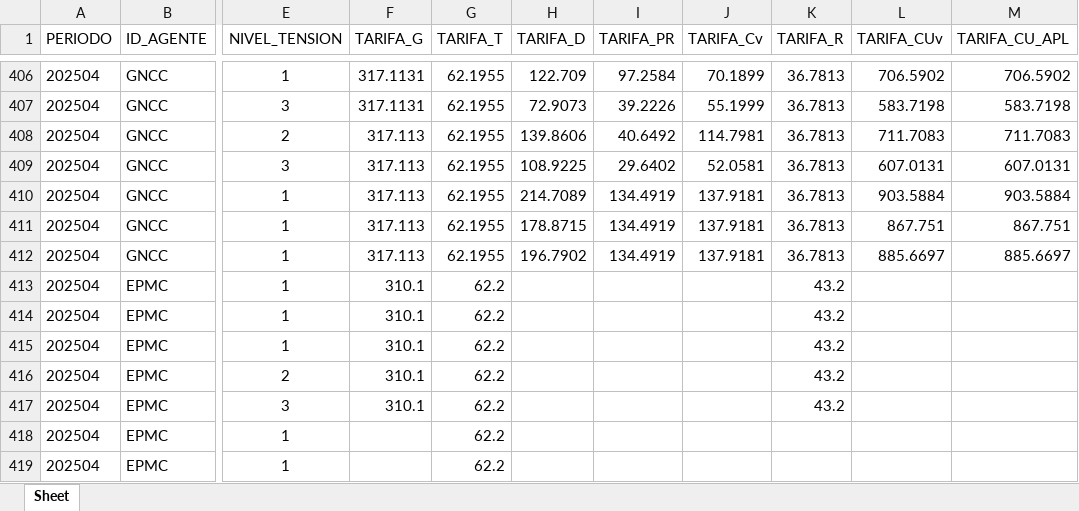
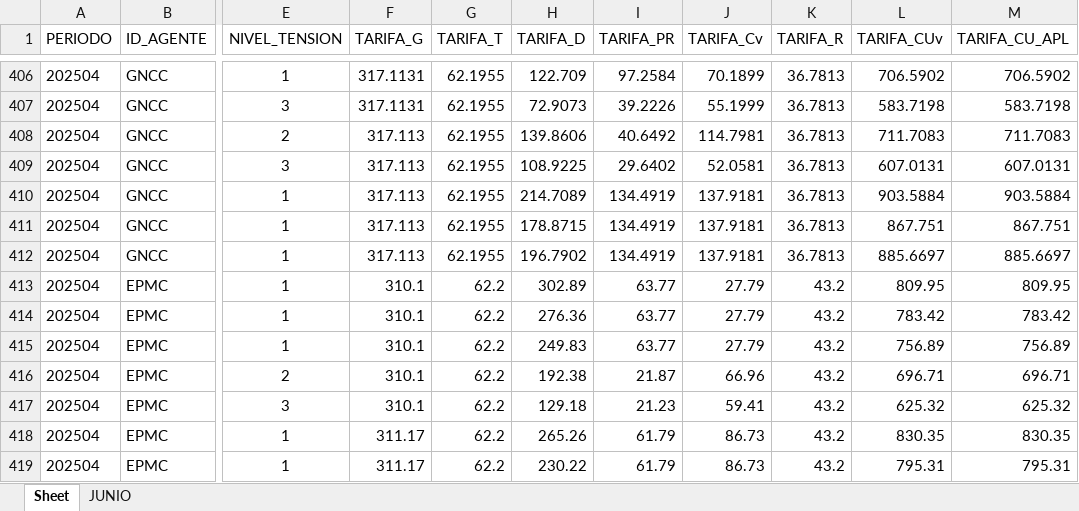
Before and after one commit to ANDRESJP1120/tarifas, an Excel workbook: rates/public/Abril 2025.xlsx, sheet Sheet, drawn as a sheet; only a part is shown, gaps mark what is left out; values as stored, in another font and other column widths than the file's, no borders; the diff covers the shown part only; the diff names each change by its address in the sheet, - before the commit and + after, or states it on an @@ line.

```diff
--- a/rates/public/Abril 2025.xlsx (sheet Sheet)
+++ b/rates/public/Abril 2025.xlsx (sheet Sheet)
+sheet tab: JUNIO
-H413 (TARIFA_D): (empty)
+H413 (TARIFA_D): 302.89
-I413:I415 (TARIFA_PR): (empty)
+I413:I415 (TARIFA_PR): 63.77
-J413:J415 (TARIFA_Cv): (empty)
+J413:J415 (TARIFA_Cv): 27.79
-L413 (TARIFA_CUv): (empty)
+L413 (TARIFA_CUv): 809.95
-M413 (TARIFA_CU_APL): (empty)
+M413 (TARIFA_CU_APL): 809.95
-H414 (TARIFA_D): (empty)
+H414 (TARIFA_D): 276.36
-L414 (TARIFA_CUv): (empty)
+L414 (TARIFA_CUv): 783.42
-M414 (TARIFA_CU_APL): (empty)
+M414 (TARIFA_CU_APL): 783.42
-H415 (TARIFA_D): (empty)
+H415 (TARIFA_D): 249.83
-L415 (TARIFA_CUv): (empty)
+L415 (TARIFA_CUv): 756.89
-M415 (TARIFA_CU_APL): (empty)
+M415 (TARIFA_CU_APL): 756.89
-H416 (TARIFA_D): (empty)
+H416 (TARIFA_D): 192.38
-I416 (TARIFA_PR): (empty)
+I416 (TARIFA_PR): 21.87
-J416 (TARIFA_Cv): (empty)
+J416 (TARIFA_Cv): 66.96
-L416 (TARIFA_CUv): (empty)
+L416 (TARIFA_CUv): 696.71
-M416 (TARIFA_CU_APL): (empty)
+M416 (TARIFA_CU_APL): 696.71
-H417 (TARIFA_D): (empty)
+H417 (TARIFA_D): 129.18
-I417 (TARIFA_PR): (empty)
+I417 (TARIFA_PR): 21.23
-J417 (TARIFA_Cv): (empty)
+J417 (TARIFA_Cv): 59.41
-L417 (TARIFA_CUv): (empty)
+L417 (TARIFA_CUv): 625.32
-M417 (TARIFA_CU_APL): (empty)
+M417 (TARIFA_CU_APL): 625.32
-F418:F419 (TARIFA_G): (empty)
+F418:F419 (TARIFA_G): 311.17
-H418 (TARIFA_D): (empty)
+H418 (TARIFA_D): 265.26
-I418:I419 (TARIFA_PR): (empty)
+I418:I419 (TARIFA_PR): 61.79
-J418:J419 (TARIFA_Cv): (empty)
+J418:J419 (TARIFA_Cv): 86.73
-K418:K419 (TARIFA_R): (empty)
+K418:K419 (TARIFA_R): 43.2
-L418 (TARIFA_CUv): (empty)
+L418 (TARIFA_CUv): 830.35
-M418 (TARIFA_CU_APL): (empty)
+M418 (TARIFA_CU_APL): 830.35
-H419 (TARIFA_D): (empty)
+H419 (TARIFA_D): 230.22
-L419 (TARIFA_CUv): (empty)
+L419 (TARIFA_CUv): 795.31
-M419 (TARIFA_CU_APL): (empty)
+M419 (TARIFA_CU_APL): 795.31
```
Also changed, not shown: 266 edited cells elsewhere in this sheet, rates/public/Marzo 2025.xlsx, 7 other files.
